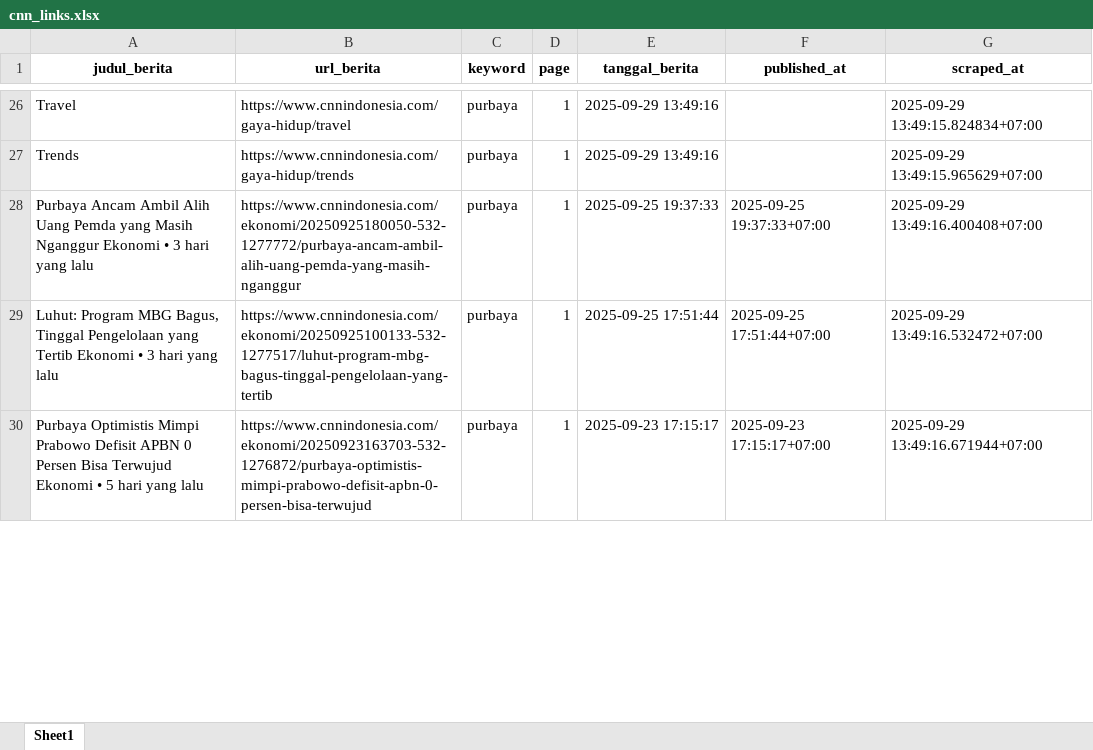
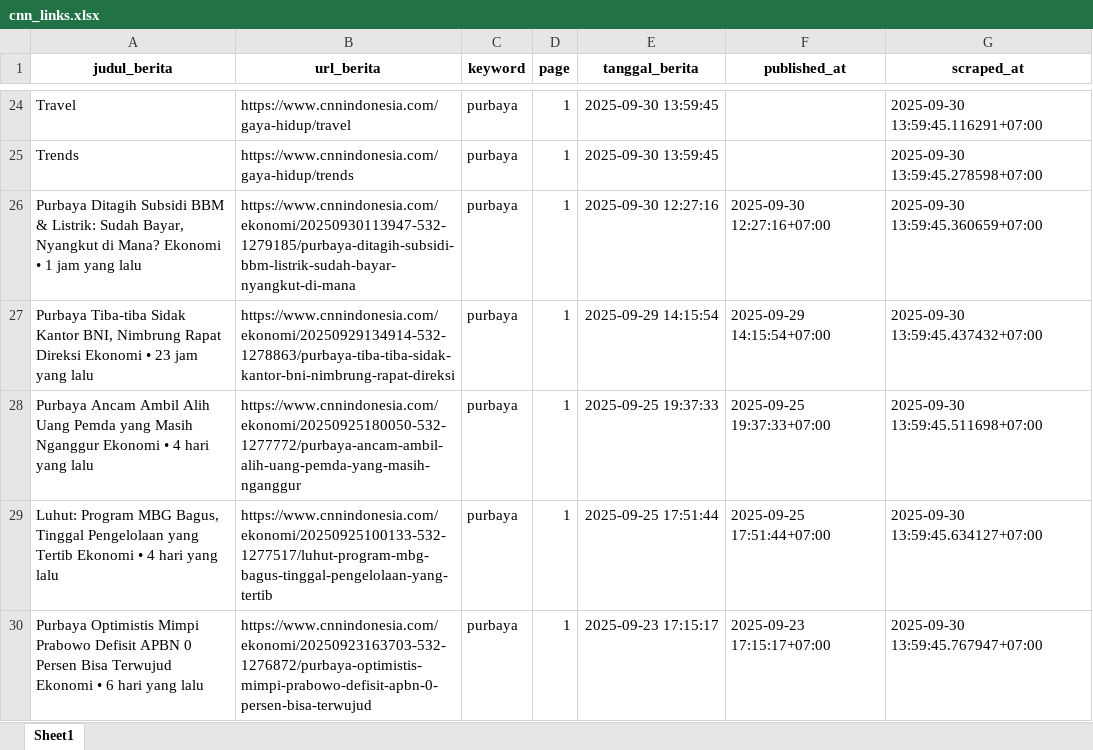
Before and after one commit to ysurya13/monitoring-berita, an Excel workbook: daftar_berita/cnn_links.xlsx, sheet Sheet1, drawn as a sheet; only a part is shown, gaps mark what is left out; values as stored, in another font and other column widths than the file's, no borders; addresses are those after the commit; the diff covers the shown part only; the diff names each change by its address in the sheet, - before the commit and + after, or states it on an @@ line.

Commit message:
SEL 3 - OK, kurang judulnya.

```diff
--- a/daftar_berita/cnn_links.xlsx (sheet Sheet1)
+++ b/daftar_berita/cnn_links.xlsx (sheet Sheet1)
-E24:E25 (tanggal_berita): 2025-09-29 13:49:16
+E24:E25 (tanggal_berita): 2025-09-30 13:59:45
-G24 (scraped_at): 2025-09-29 13:49:15.824834+07:00
+G24 (scraped_at): 2025-09-30 13:59:45.116291+07:00
-G25 (scraped_at): 2025-09-29 13:49:15.965629+07:00
+G25 (scraped_at): 2025-09-30 13:59:45.278598+07:00
+row 26: Purbaya Ditagih Subsidi BBM & Listrik: Sudah Bayar, Nyangkut di Mana? Ekonomi • 1 jam yang lalu | https://www.cnnindonesia.com/ekonomi/20250930113947-532-1279185/purbaya-ditagih-subsidi-bbm-listrik-sudah-bayar-nyangkut-di-mana | purbaya | 1 | 2025-09-30 12:27:16 | 2025-09-30 12:27:16+07:00 | 2025-09-30 13:59:45.360659+07:00
+row 27: Purbaya Tiba-tiba Sidak Kantor BNI, Nimbrung Rapat Direksi Ekonomi • 23 jam yang lalu | https://www.cnnindonesia.com/ekonomi/20250929134914-532-1278863/purbaya-tiba-tiba-sidak-kantor-bni-nimbrung-rapat-direksi | purbaya | 1 | 2025-09-29 14:15:54 | 2025-09-29 14:15:54+07:00 | 2025-09-30 13:59:45.437432+07:00
-A28 (judul_berita): …Ekonomi • 3 hari yang…
+A28 (judul_berita): …Ekonomi • 4 hari yang…
-G28 (scraped_at): 2025-09-29 13:49:16.400408+07:00
+G28 (scraped_at): 2025-09-30 13:59:45.511698+07:00
-A29 (judul_berita): …Ekonomi • 3 hari yang…
+A29 (judul_berita): …Ekonomi • 4 hari yang…
-G29 (scraped_at): 2025-09-29 13:49:16.532472+07:00
+G29 (scraped_at): 2025-09-30 13:59:45.634127+07:00
-A30 (judul_berita): …Ekonomi • 5 hari yang…
+A30 (judul_berita): …Ekonomi • 6 hari yang…
-G30 (scraped_at): 2025-09-29 13:49:16.671944+07:00
+G30 (scraped_at): 2025-09-30 13:59:45.767947+07:00
```
Also changed, not shown: other rows of this sheet, daftar_berita/cnbc.xlsx, daftar_berita/detik_.xlsx, 27 other files.
